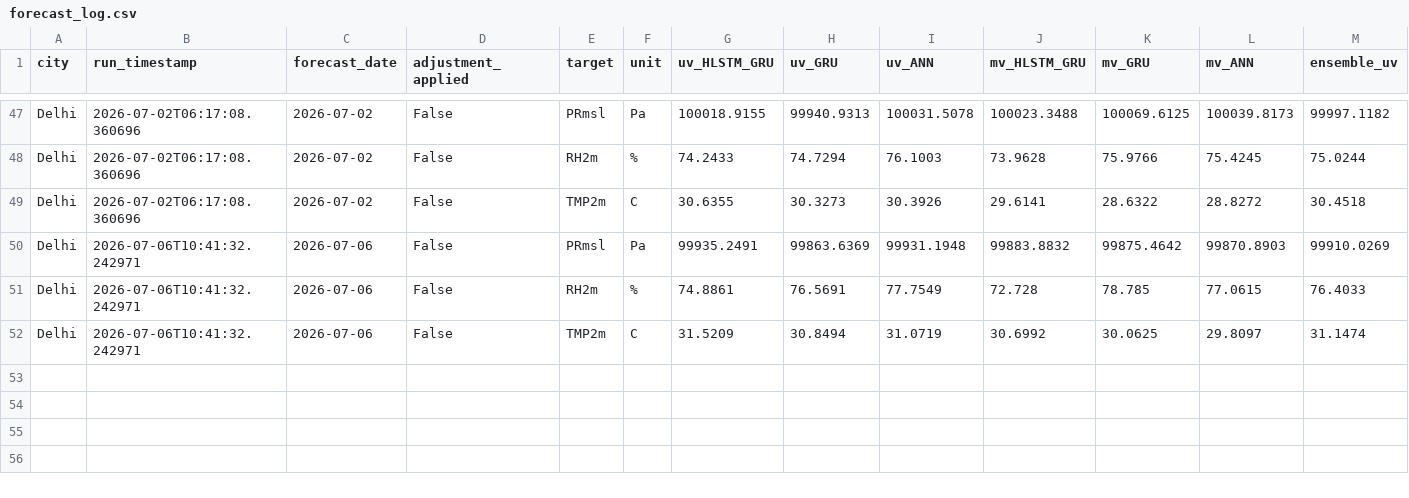
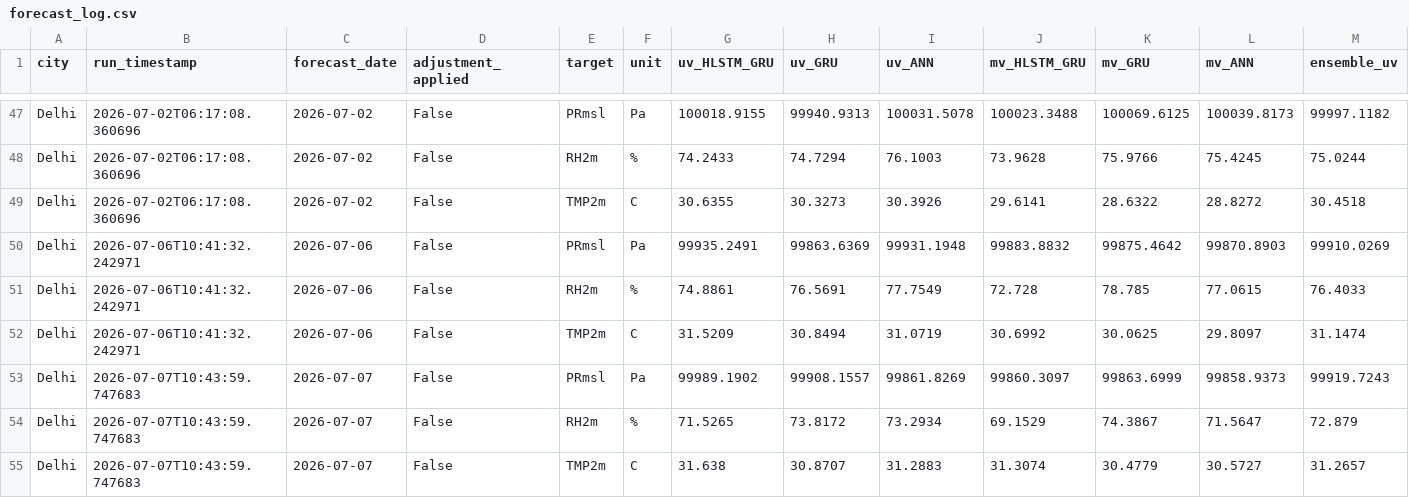
Before and after one commit to cdacaviral-source/cdacaviral-source-multicity-forecast-data-classical-om, a CSV file: data/om/Delhi/logs/forecast_log.csv, drawn as a sheet; only a part is shown, gaps mark what is left out; rows hold the shown columns only; the diff names each change by its address in the sheet, - before the commit and + after, or states it on an @@ line.

Commit message:
[Delhi] forecast_log.csv 2026-07-07

```diff
--- a/data/om/Delhi/logs/forecast_log.csv
+++ b/data/om/Delhi/logs/forecast_log.csv
+row 53: Delhi | 2026-07-07T10:43:59.747683 | 2026-07-07 | False | PRmsl | Pa | 99989.1902 | 99908.1557 | 99861.8269 | 99860.3097 | 99863.6999 | 99858.9373 | 99919.7243
+row 54: Delhi | 2026-07-07T10:43:59.747683 | 2026-07-07 | False | RH2m | % | 71.5265 | 73.8172 | 73.2934 | 69.1529 | 74.3867 | 71.5647 | 72.879
+row 55: Delhi | 2026-07-07T10:43:59.747683 | 2026-07-07 | False | TMP2m | C | 31.638 | 30.8707 | 31.2883 | 31.3074 | 30.4779 | 30.5727 | 31.2657
```
